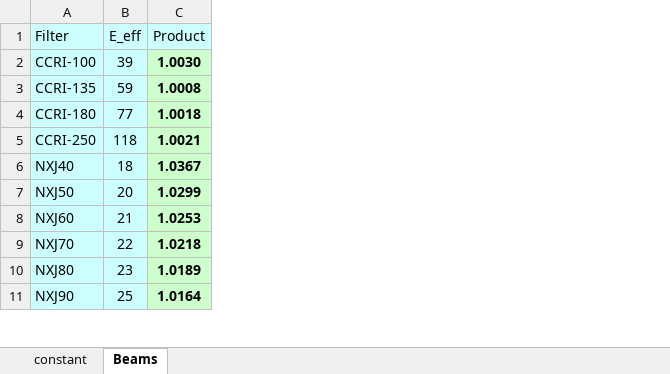
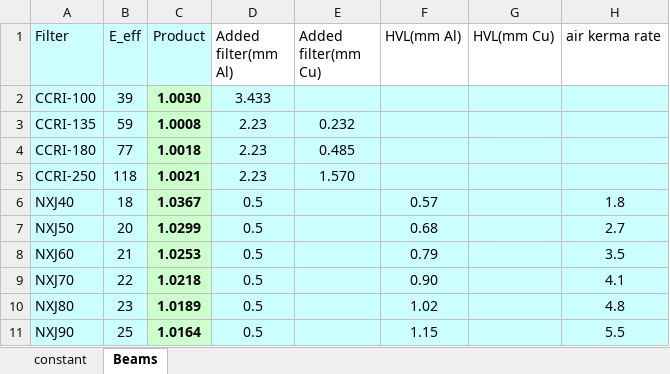
Before and after one commit to JasonLaux/DC-Boxjelly, an Excel workbook: constant.xlsx, sheet Beams, drawn as a sheet; only a part is shown; values as stored, in another font and other column widths than the file's, no borders; the diff names each change by its address in the sheet, - before the commit and + after, or states it on an @@ line.

Commit message:
add more constants

```diff
--- a/constant.xlsx (sheet Beams)
+++ b/constant.xlsx (sheet Beams)
+column D (Added filter(mm Al)), rows 2-11: 3.433 | 2.23 | 2.23 | 2.23 | 0.5 | 0.5 | 0.5 | 0.5 | 0.5 | 0.5
+column E (Added filter(mm Cu)), rows 3-5: 0.232 | 0.485 | 1.570
+column F (HVL(mm Al)), rows 6-11: 0.57 | 0.68 | 0.79 | 0.90 | 1.02 | 1.15
+column G (HVL(mm Cu)), empty
+column H (air kerma rate), rows 6-11: 1.8 | 2.7 | 3.5 | 4.1 | 4.8 | 5.5
```
